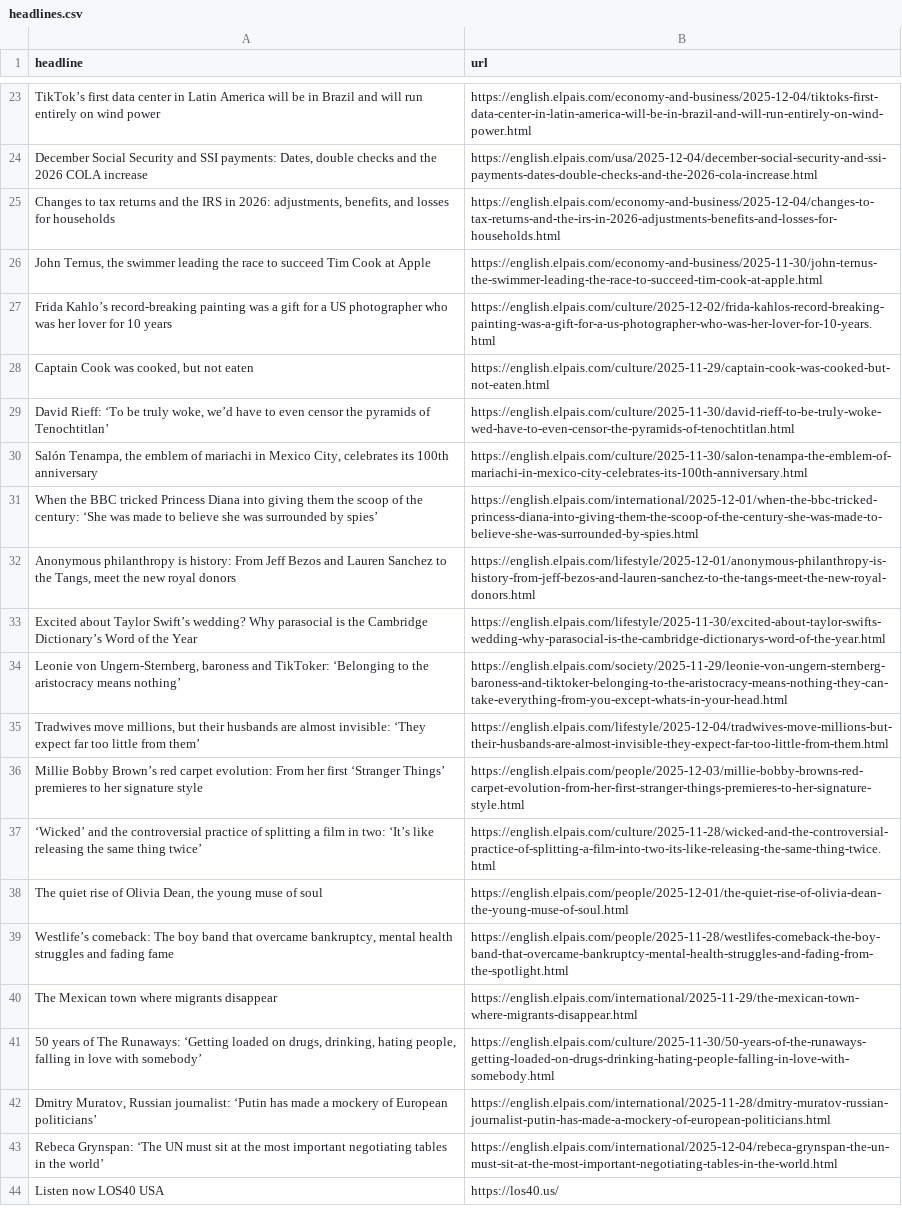
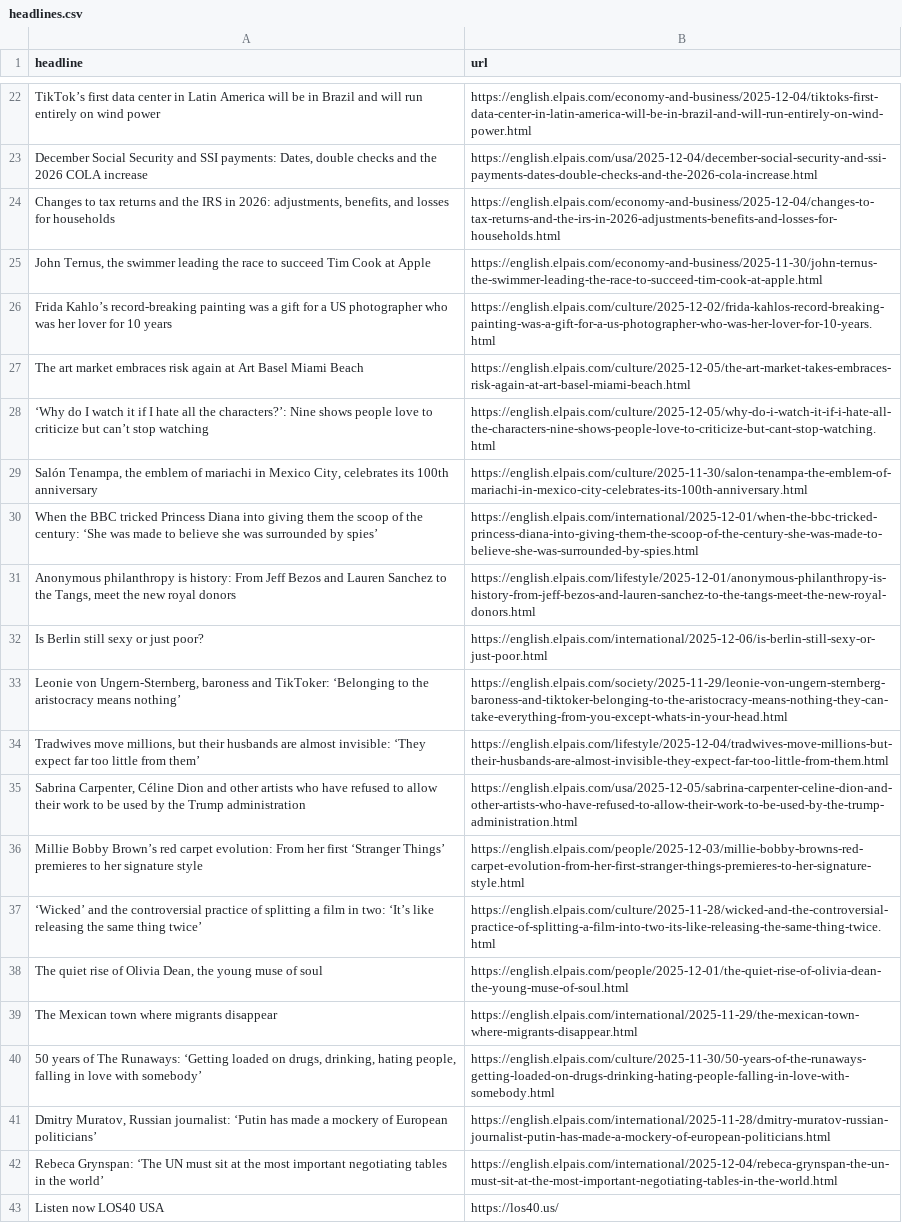
Before and after one commit to sa3991/el-pais-autoscraper, a CSV file: headlines.csv, drawn as a sheet; only a part is shown, gaps mark what is left out; the diff covers the shown part only.

```diff
--- a/headlines.csv
+++ b/headlines.csv
@@ -27,4 +26,4 @@ TikTok’s first data center in Latin America will be in Brazil and will run ent
 Frida Kahlo’s record-breaking painting was a gift for a US photographer who was her lover for 10 years,https://english.elpais.com/culture/2025-12-02/frida-kahlos-record-breaking-painting-was-a-gift-for-a-us-photographer-who-was-her-lover-for-10-years.html
-"Captain Cook was cooked, but not eaten",https://english.elpais.com/culture/2025-11-29/captain-cook-was-cooked-but-not-eaten.html
-"David Rieff: ‘To be truly woke, we’d have to even censor the pyramids of Tenochtitlan’",https://english.elpais.com/culture/2025-11-30/david-rieff-to-be-truly-woke-wed-have-to-even-censor-the-pyramids-of-tenochtitlan.html
+The art market embraces risk again at Art Basel Miami Beach ,https://english.elpais.com/culture/2025-12-05/the-art-market-takes-embraces-risk-again-at-art-basel-miami-beach.html
+‘Why do I watch it if I hate all the characters?’: Nine shows people love to criticize but can’t stop watching ,https://english.elpais.com/culture/2025-12-05/why-do-i-watch-it-if-i-hate-all-the-characters-nine-shows-people-love-to-criticize-but-cant-stop-watching.html
 "Salón Tenampa, the emblem of mariachi in Mexico City, celebrates its 100th anniversary ",https://english.elpais.com/culture/2025-11-30/salon-tenampa-the-emblem-of-mariachi-in-mexico-city-celebrates-its-100th-anniversary.html
@@ -32,3 +31,3 @@ When the BBC tricked Princess Diana into giving them the scoop of the century:
 "Anonymous philanthropy is history: From Jeff Bezos and Lauren Sanchez to the Tangs, meet the new royal donors",https://english.elpais.com/lifestyle/2025-12-01/anonymous-philanthropy-is-history-from-jeff-bezos-and-lauren-sanchez-to-the-tangs-meet-the-new-royal-donors.html
-Excited about Taylor Swift’s wedding? Why parasocial is the Cambridge Dictionary’s Word of the Year ,https://english.elpais.com/lifestyle/2025-11-30/excited-about-taylor-swifts-wedding-why-parasocial-is-the-cambridge-dictionarys-word-of-the-year.html
+Is Berlin still sexy or just poor?,https://english.elpais.com/international/2025-12-06/is-berlin-still-sexy-or-just-poor.html
 "Leonie von Ungern-Sternberg, baroness and TikToker: ‘Belonging to the aristocracy means nothing’
@@ -36,2 +35,3 @@ Excited about Taylor Swift’s wedding? Why parasocial is the Cambridge Dictiona
 "Tradwives move millions, but their husbands are almost invisible: ‘They expect far too little from them’",https://english.elpais.com/lifestyle/2025-12-04/tradwives-move-millions-but-their-husbands-are-almost-invisible-they-expect-far-too-little-from-them.html
+"Sabrina Carpenter, Céline Dion and other artists who have refused to allow their work to be used by the Trump administration",https://english.elpais.com/usa/2025-12-05/sabrina-carpenter-celine-dion-and-other-artists-who-have-refused-to-allow-their-work-to-be-used-by-the-trump-administration.html
 Millie Bobby Brown’s red carpet evolution: From her first ‘Stranger Things’ premieres to her signature style,https://english.elpais.com/people/2025-12-03/millie-bobby-browns-red-carpet-evolution-from-her-first-stranger-things-premieres-to-her-signature-style.html
@@ -39,3 +39,2 @@ Millie Bobby Brown’s red carpet evolution: From her first ‘Stranger Things
 "The quiet rise of Olivia Dean, the young muse of soul",https://english.elpais.com/people/2025-12-01/the-quiet-rise-of-olivia-dean-the-young-muse-of-soul.html
-"Westlife’s comeback: The boy band that overcame bankruptcy, mental health struggles and fading fame",https://english.elpais.com/people/2025-11-28/westlifes-comeback-the-boy-band-that-overcame-bankruptcy-mental-health-struggles-and-fading-from-the-spotlight.html
 The Mexican town where migrants disappear ,https://english.elpais.com/international/2025-11-29/the-mexican-town-where-migrants-disappear.html
```
Also changed, not shown: 14 added rows, 12 removed rows and 1 moved row elsewhere in this file.
